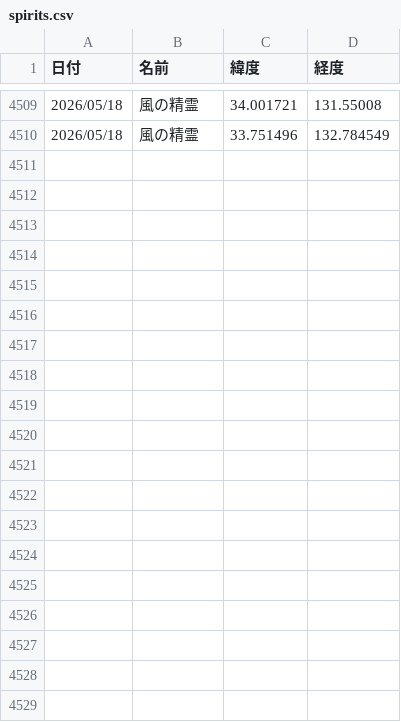
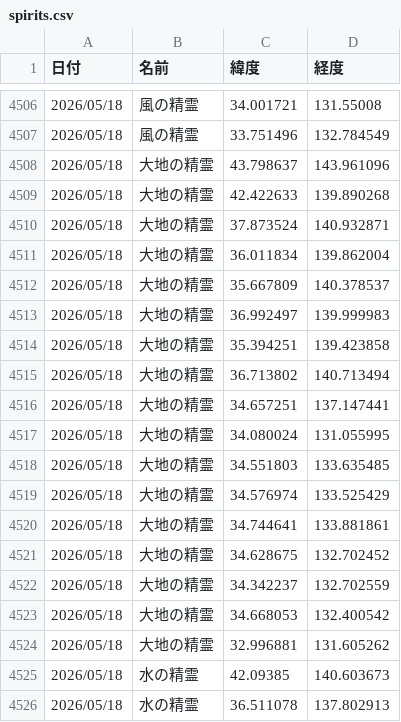
Before and after one commit to griever-0120/maboroshi, a CSV file: spirits.csv, drawn as a sheet; only a part is shown, gaps mark what is left out; the diff covers the shown part only.

```diff
--- a/spirits.csv
+++ b/spirits.csv
@@ -4510 +4507,20 @@
 2026/05/18,風の精霊,33.751496,132.784549
+2026/05/18,大地の精霊,43.798637,143.961096
+2026/05/18,大地の精霊,42.422633,139.890268
+2026/05/18,大地の精霊,37.873524,140.932871
+2026/05/18,大地の精霊,36.011834,139.862004
+2026/05/18,大地の精霊,35.667809,140.378537
+2026/05/18,大地の精霊,36.992497,139.999983
+2026/05/18,大地の精霊,35.394251,139.423858
+2026/05/18,大地の精霊,36.713802,140.713494
+2026/05/18,大地の精霊,34.657251,137.147441
+2026/05/18,大地の精霊,34.080024,131.055995
+2026/05/18,大地の精霊,34.551803,133.635485
+2026/05/18,大地の精霊,34.576974,133.525429
+2026/05/18,大地の精霊,34.744641,133.881861
+2026/05/18,大地の精霊,34.628675,132.702452
+2026/05/18,大地の精霊,34.342237,132.702559
+2026/05/18,大地の精霊,34.668053,132.400542
+2026/05/18,大地の精霊,32.996881,131.605262
+2026/05/18,水の精霊,42.09385,140.603673
+2026/05/18,水の精霊,36.511078,137.802913
```
Also changed, not shown: 21 added rows, 1 removed row and 2 moved rows elsewhere in this file.
